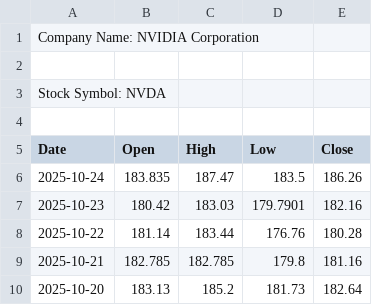
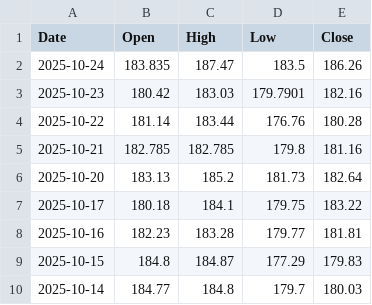
Before and after one commit to misb1280/stockmarkettool, a CSV file: examples/NVIDIA_Example_Output_Daily.csv, drawn as a sheet; only a part is shown; the shorter side is filled out with more unchanged rows.

Commit message:
Update NVIDIA_Example_Output_Daily.csv

```diff
--- a/examples/NVIDIA_Example_Output_Daily.csv
+++ b/examples/NVIDIA_Example_Output_Daily.csv
@@ -1,5 +1 @@
-Company Name: NVIDIA Corporation
-
-Stock Symbol: NVDA
-
 Date,Open,High,Low,Close
```
